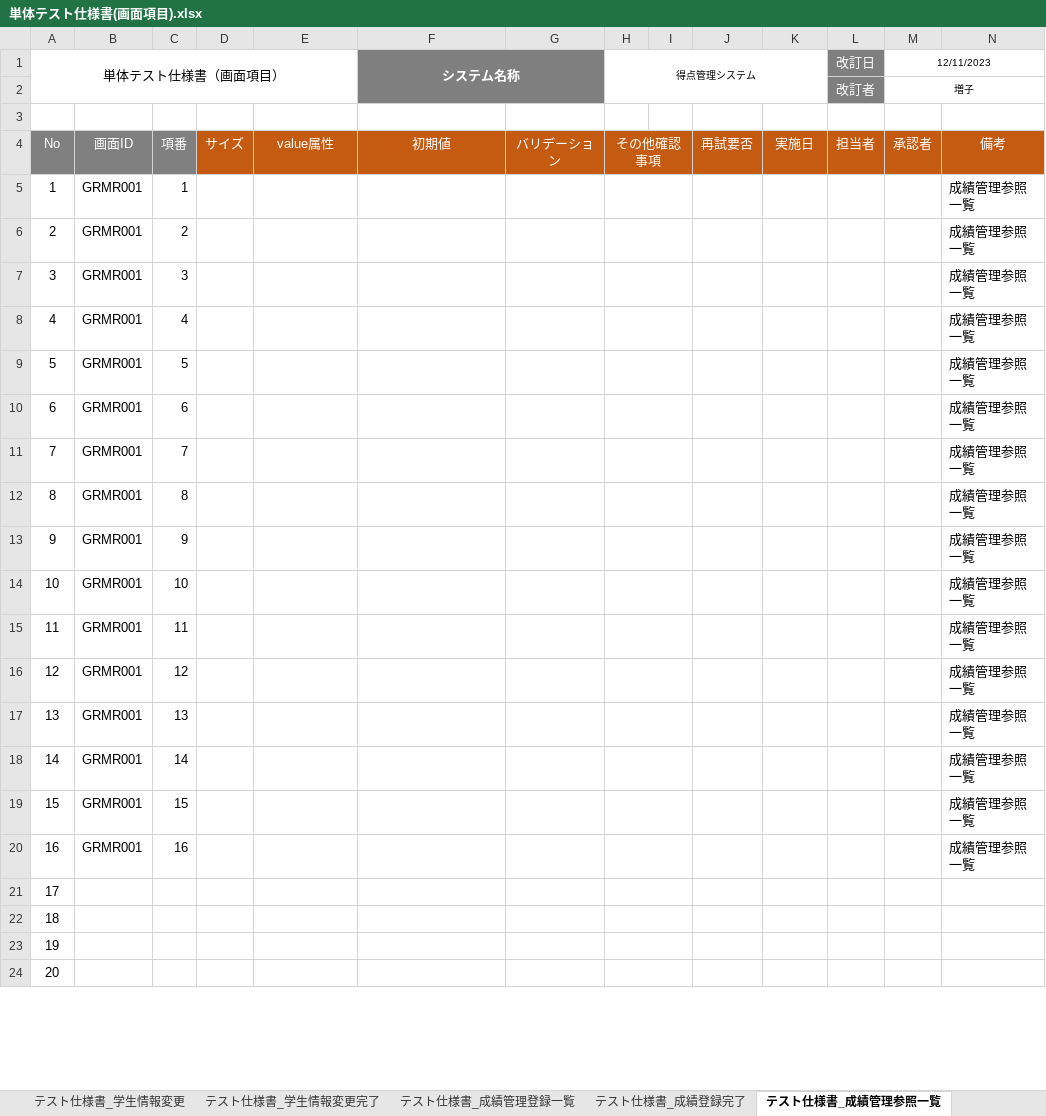
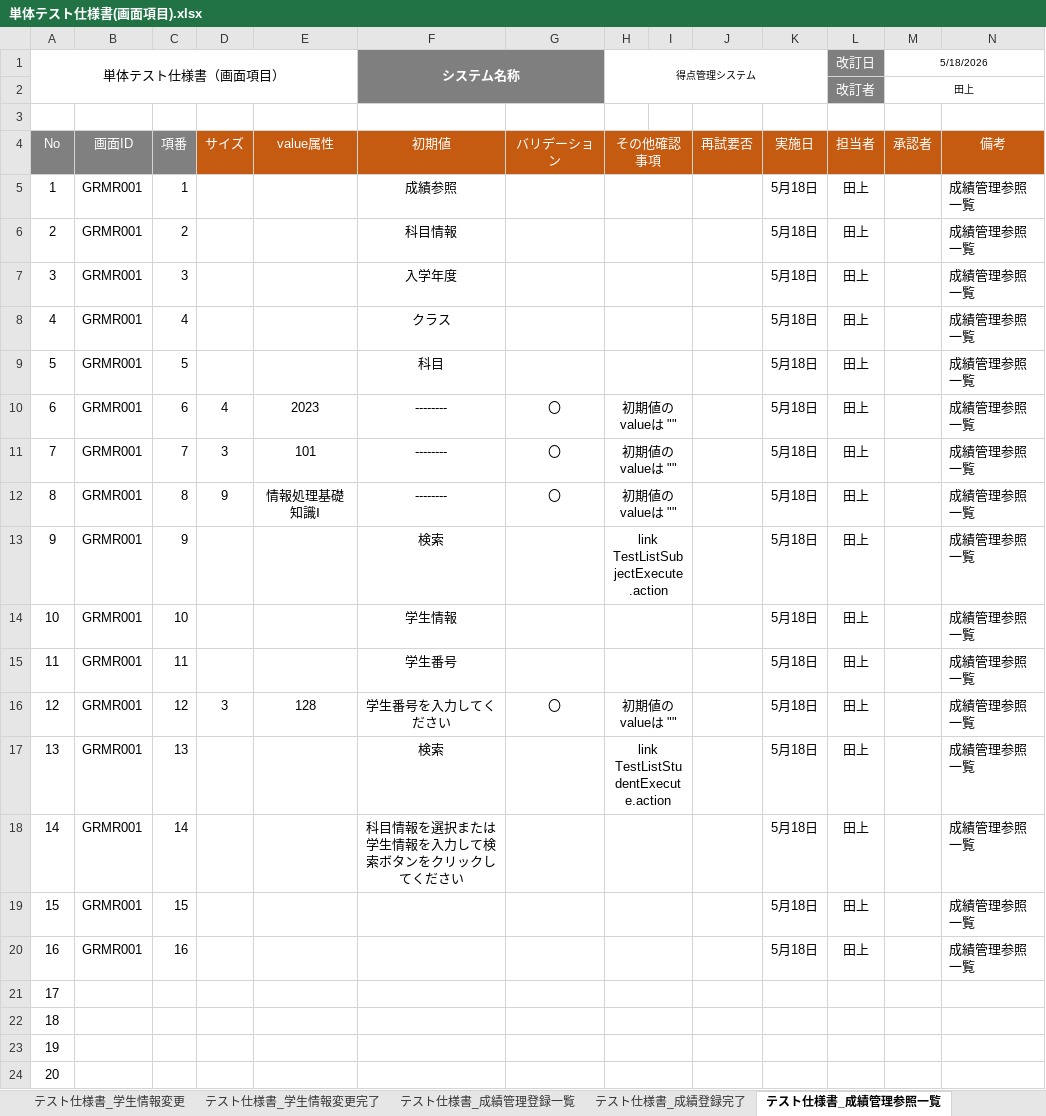
Before and after one commit to shoma0524/gamityansoftware, an Excel workbook: 単体テスト仕様書(画面項目).xlsx, sheet テスト仕様書_成績管理参照一覧, drawn as a sheet; only a part is shown; values as stored, in another font and other column widths than the file's, no borders; the diff names each change by its address in the sheet, - before the commit and + after, or states it on an @@ line.

```diff
--- a/単体テスト仕様書(画面項目).xlsx (sheet テスト仕様書_成績管理参照一覧)
+++ b/単体テスト仕様書(画面項目).xlsx (sheet テスト仕様書_成績管理参照一覧)
-M1: 12/11/2023
+M1: 5/18/2026
-M2 (5/18/2026): 増子
+M2 (5/18/2026): 田上
-F5 (システム名称): (empty)
+F5 (システム名称): 成績参照
-K5:K20: (empty)
+K5:K20: 5月18日
-L5:L20 (改訂日): (empty)
+L5:L20 (改訂日): 田上
-F6 (システム名称): (empty)
+F6 (システム名称): 科目情報
-F7 (システム名称): (empty)
+F7 (システム名称): 入学年度
-F8 (システム名称): (empty)
+F8 (システム名称): クラス
-F9 (システム名称): (empty)
+F9 (システム名称): 科目
-D10: (empty)
+D10: 4
-E10: (empty)
+E10: 2023
-F10:F12 (システム名称): (empty)
+F10:F12 (システム名称): --------
-G10:G12: (empty)
+G10:G12: 〇
-H10:H12 (得点管理システム): (empty)
+H10:H12 (得点管理システム): 初期値のvalueは ""
-D11: (empty)
+D11: 3
-E11: (empty)
+E11: 101
-D12: (empty)
+D12: 9
-E12: (empty)
+E12: 情報処理基礎知識Ⅰ
-F13 (システム名称): (empty)
+F13 (システム名称): 検索
-H13 (得点管理システム): (empty)
+H13 (得点管理システム): link TestListSubjectExecute.action
-F14 (システム名称): (empty)
+F14 (システム名称): 学生情報
-F15 (システム名称): (empty)
+F15 (システム名称): 学生番号
-D16: (empty)
+D16: 3
-E16: (empty)
+E16: 128
-F16 (システム名称): (empty)
+F16 (システム名称): 学生番号を入力してください
-G16: (empty)
+G16: 〇
-H16 (得点管理システム): (empty)
+H16 (得点管理システム): 初期値のvalueは ""
-F17 (システム名称): (empty)
+F17 (システム名称): 検索
-H17 (得点管理システム): (empty)
+H17 (得点管理システム): link TestListStudentExecute.action
-F18 (システム名称): (empty)
+F18 (システム名称): 科目情報を選択または学生情報を入力して検索ボタンをクリックしてください
```
Also changed, not shown: sheet テスト仕様書_成績管理登録一覧, sheet テスト仕様書_科目別成績一覧, sheet テスト仕様書_学生別成績一覧, sheet テスト仕様書_成績登録完了, 11 other files.
